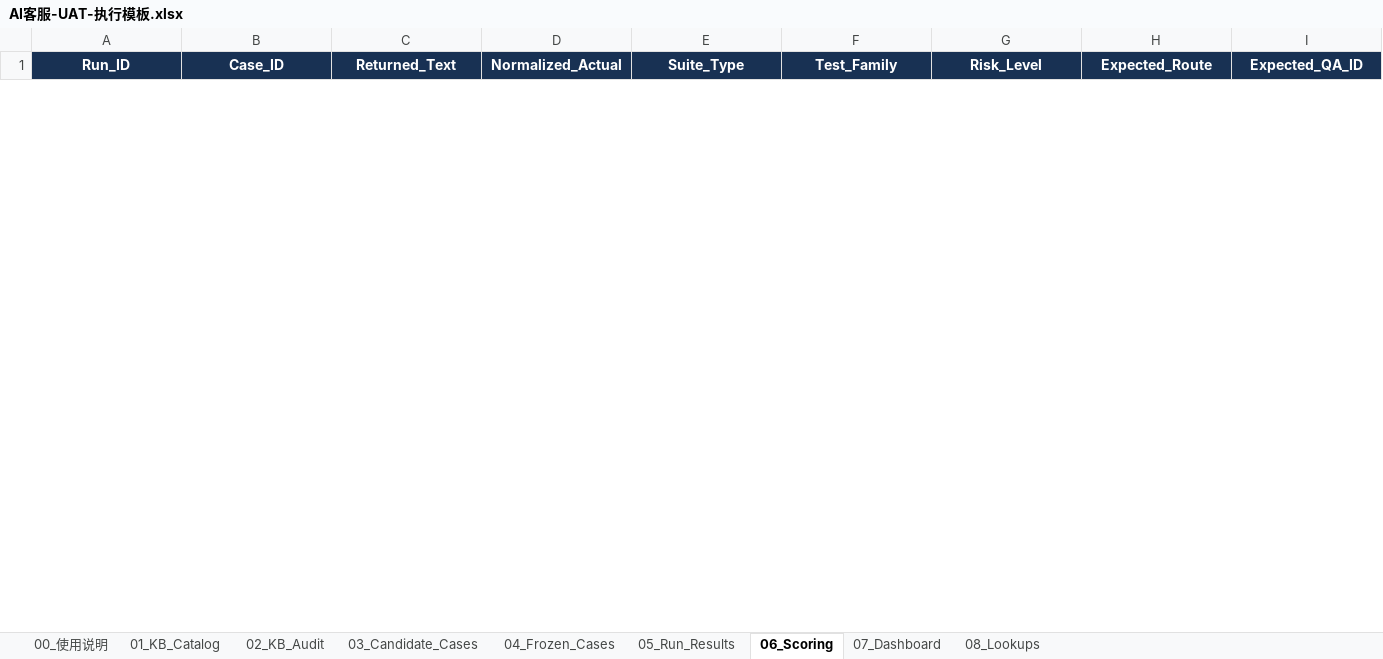
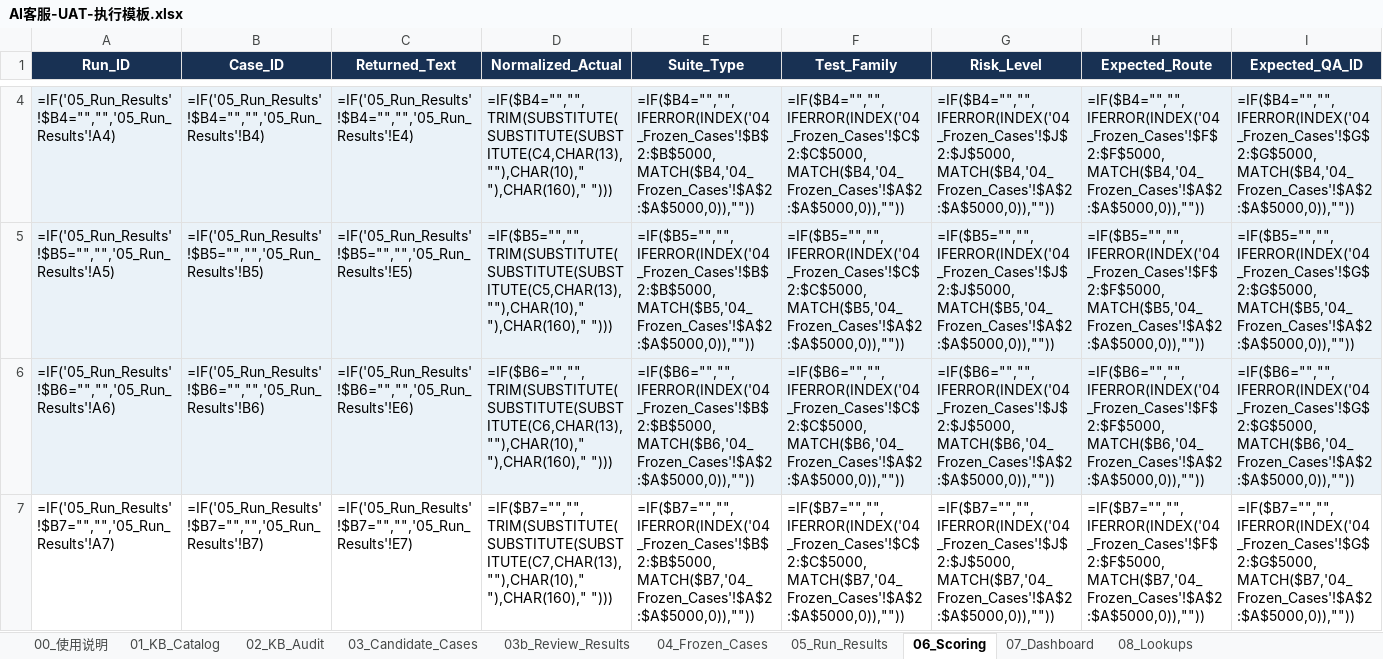
Before and after one commit to muxiawei-ai/ai-agent-project, an Excel workbook: 02-templates/AI客服-UAT-执行模板.xlsx, sheet 06_Scoring, drawn as a sheet; only a part is shown, gaps mark what is left out; values as stored, in another font and other column widths than the file's, no borders; formulas without a stored value are shown as written; conditional formats and table styles not drawn; rows hold the shown columns only; the diff covers the shown part only; the diff names each change by its address in the sheet, - before the commit and + after, or states it on an @@ line.

```diff
--- a/02-templates/AI客服-UAT-执行模板.xlsx (sheet 06_Scoring)
+++ b/02-templates/AI客服-UAT-执行模板.xlsx (sheet 06_Scoring)
+sheet tab: 03b_Review_Results
+row 4: =IF('05_Run_Results'!$B4="","",'05_Run_Results'!A4) | =IF('05_Run_Results'!$B4="","",'05_Run_Results'!B4) | =IF('05_Run_Results'!$B4="","",'05_Run_Results'!E4) | =IF($B4="","",TRIM(SUBSTITUTE(SUBSTITUTE(SUBSTITUTE(C4,CHAR(13),""),CHAR(10)," "),CHAR(160)," "))) | =IF($B4="","",IFERROR(INDEX('04_Frozen_Cases'!$B$2:$B$5000,MATCH($B4,'04_Frozen_Cases'!$A$2:$A$5000,0)),"")) | =IF($B4="","",IFERROR(INDEX('04_Frozen_Cases'!$C$2:$C$5000,MATCH($B4,'04_Frozen_Cases'!$A$2:$A$5000,0)),"")) | =IF($B4="","",IFERROR(INDEX('04_Frozen_Cases'!$J$2:$J$5000,MATCH($B4,'04_Frozen_Cases'!$A$2:$A$5000,0)),"")) | =IF($B4="","",IFERROR(INDEX('04_Frozen_Cases'!$F$2:$F$5000,MATCH($B4,'04_Frozen_Cases'!$A$2:$A$5000,0)),"")) | =IF($B4="","",IFERROR(INDEX('04_Frozen_Cases'!$G$2:$G$5000,MATCH($B4,'04_Frozen_Cases'!$A$2:$A$5000,0)),""))
+row 5: =IF('05_Run_Results'!$B5="","",'05_Run_Results'!A5) | =IF('05_Run_Results'!$B5="","",'05_Run_Results'!B5) | =IF('05_Run_Results'!$B5="","",'05_Run_Results'!E5) | =IF($B5="","",TRIM(SUBSTITUTE(SUBSTITUTE(SUBSTITUTE(C5,CHAR(13),""),CHAR(10)," "),CHAR(160)," "))) | =IF($B5="","",IFERROR(INDEX('04_Frozen_Cases'!$B$2:$B$5000,MATCH($B5,'04_Frozen_Cases'!$A$2:$A$5000,0)),"")) | =IF($B5="","",IFERROR(INDEX('04_Frozen_Cases'!$C$2:$C$5000,MATCH($B5,'04_Frozen_Cases'!$A$2:$A$5000,0)),"")) | =IF($B5="","",IFERROR(INDEX('04_Frozen_Cases'!$J$2:$J$5000,MATCH($B5,'04_Frozen_Cases'!$A$2:$A$5000,0)),"")) | =IF($B5="","",IFERROR(INDEX('04_Frozen_Cases'!$F$2:$F$5000,MATCH($B5,'04_Frozen_Cases'!$A$2:$A$5000,0)),"")) | =IF($B5="","",IFERROR(INDEX('04_Frozen_Cases'!$G$2:$G$5000,MATCH($B5,'04_Frozen_Cases'!$A$2:$A$5000,0)),""))
+row 6: =IF('05_Run_Results'!$B6="","",'05_Run_Results'!A6) | =IF('05_Run_Results'!$B6="","",'05_Run_Results'!B6) | =IF('05_Run_Results'!$B6="","",'05_Run_Results'!E6) | =IF($B6="","",TRIM(SUBSTITUTE(SUBSTITUTE(SUBSTITUTE(C6,CHAR(13),""),CHAR(10)," "),CHAR(160)," "))) | =IF($B6="","",IFERROR(INDEX('04_Frozen_Cases'!$B$2:$B$5000,MATCH($B6,'04_Frozen_Cases'!$A$2:$A$5000,0)),"")) | =IF($B6="","",IFERROR(INDEX('04_Frozen_Cases'!$C$2:$C$5000,MATCH($B6,'04_Frozen_Cases'!$A$2:$A$5000,0)),"")) | =IF($B6="","",IFERROR(INDEX('04_Frozen_Cases'!$J$2:$J$5000,MATCH($B6,'04_Frozen_Cases'!$A$2:$A$5000,0)),"")) | =IF($B6="","",IFERROR(INDEX('04_Frozen_Cases'!$F$2:$F$5000,MATCH($B6,'04_Frozen_Cases'!$A$2:$A$5000,0)),"")) | =IF($B6="","",IFERROR(INDEX('04_Frozen_Cases'!$G$2:$G$5000,MATCH($B6,'04_Frozen_Cases'!$A$2:$A$5000,0)),""))
+row 7: =IF('05_Run_Results'!$B7="","",'05_Run_Results'!A7) | =IF('05_Run_Results'!$B7="","",'05_Run_Results'!B7) | =IF('05_Run_Results'!$B7="","",'05_Run_Results'!E7) | =IF($B7="","",TRIM(SUBSTITUTE(SUBSTITUTE(SUBSTITUTE(C7,CHAR(13),""),CHAR(10)," "),CHAR(160)," "))) | =IF($B7="","",IFERROR(INDEX('04_Frozen_Cases'!$B$2:$B$5000,MATCH($B7,'04_Frozen_Cases'!$A$2:$A$5000,0)),"")) | =IF($B7="","",IFERROR(INDEX('04_Frozen_Cases'!$C$2:$C$5000,MATCH($B7,'04_Frozen_Cases'!$A$2:$A$5000,0)),"")) | =IF($B7="","",IFERROR(INDEX('04_Frozen_Cases'!$J$2:$J$5000,MATCH($B7,'04_Frozen_Cases'!$A$2:$A$5000,0)),"")) | =IF($B7="","",IFERROR(INDEX('04_Frozen_Cases'!$F$2:$F$5000,MATCH($B7,'04_Frozen_Cases'!$A$2:$A$5000,0)),"")) | =IF($B7="","",IFERROR(INDEX('04_Frozen_Cases'!$G$2:$G$5000,MATCH($B7,'04_Frozen_Cases'!$A$2:$A$5000,0)),""))
```
Also changed, not shown: 6 added rows and 5 removed rows elsewhere in this sheet, sheet 07_Dashboard, sheet 00_使用说明, sheet 01_KB_Catalog, sheet 05_Run_Results, sheet 04_Frozen_Cases, sheet 08_Lookups, 13 other files.
